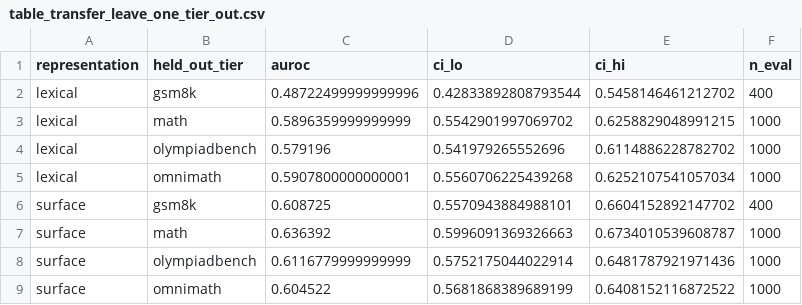
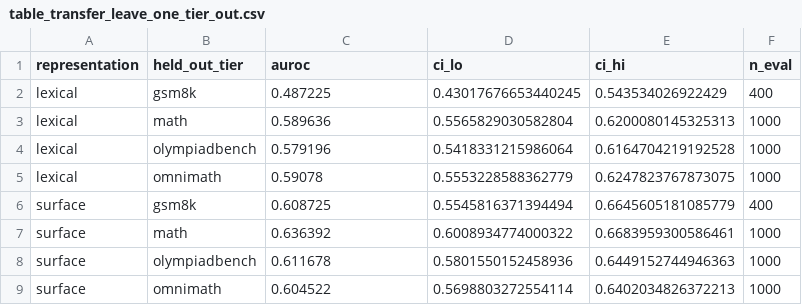
Before and after one commit to HarshDubey23/early-failure-detection-cot, a CSV file: results/tables/table_transfer_leave_one_tier_out.csv, drawn as a sheet.

Commit message:
results: re-run with question-level bootstrap and new analyses

```diff
--- a/results/tables/table_transfer_leave_one_tier_out.csv
+++ b/results/tables/table_transfer_leave_one_tier_out.csv
@@ -1,9 +1,9 @@
 representation,held_out_tier,auroc,ci_lo,ci_hi,n_eval
-lexical,gsm8k,0.48722499999999996,0.42833892808793544,0.5458146461212702,400
-lexical,math,0.5896359999999999,0.5542901997069702,0.6258829048991215,1000
-lexical,olympiadbench,0.579196,0.541979265552696,0.6114886228782702,1000
-lexical,omnimath,0.5907800000000001,0.5560706225439268,0.6252107541057034,1000
-surface,gsm8k,0.608725,0.5570943884988101,0.6604152892147702,400
-surface,math,0.636392,0.5996091369326663,0.6734010539608787,1000
-surface,olympiadbench,0.6116779999999999,0.5752175044022914,0.6481787921971436,1000
-surface,omnimath,0.604522,0.5681868389689199,0.6408152116872522,1000
+lexical,gsm8k,0.487225,0.43017676653440245,0.543534026922429,400
+lexical,math,0.589636,0.5565829030582804,0.6200080145325313,1000
+lexical,olympiadbench,0.579196,0.5418331215986064,0.6164704219192528,1000
+lexical,omnimath,0.59078,0.5553228588362779,0.6247823767873075,1000
+surface,gsm8k,0.608725,0.5545816371394494,0.6645605181085779,400
+surface,math,0.636392,0.6008934774000322,0.6683959300586461,1000
+surface,olympiadbench,0.611678,0.5801550152458936,0.6449152744946363,1000
+surface,omnimath,0.604522,0.5698803272554114,0.6402034826372213,1000
```
Also changed, not shown: results/tables/table2_prefix_auroc.csv, results/tables/table_transfer.csv, 32 other files.
